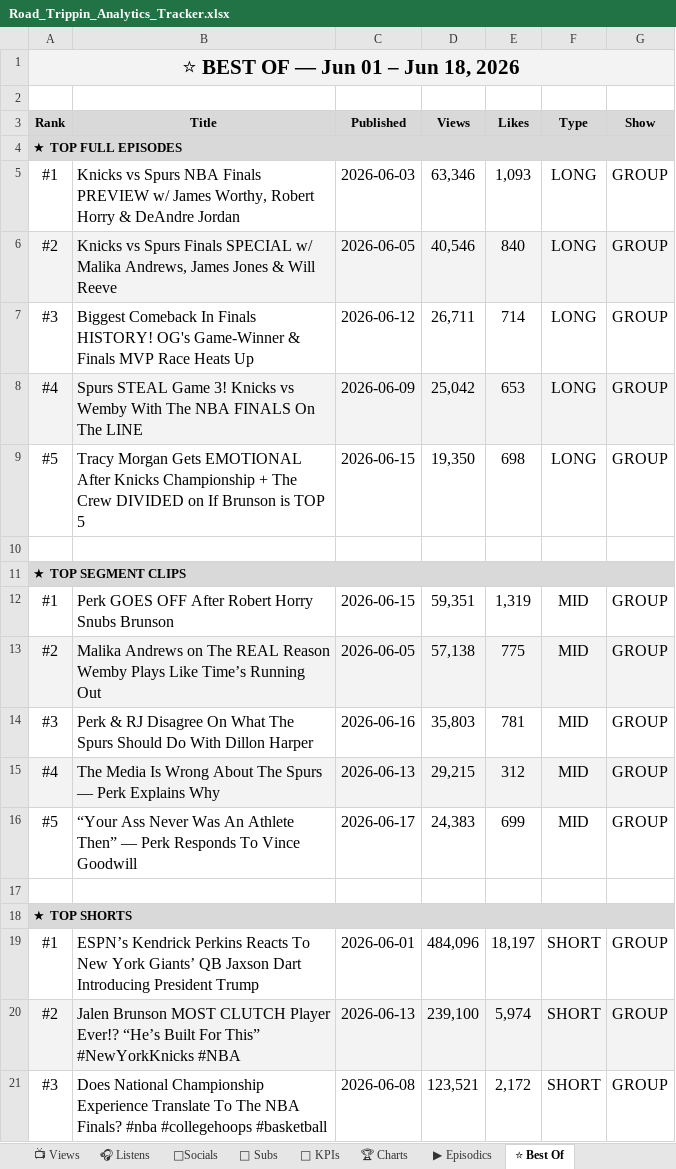
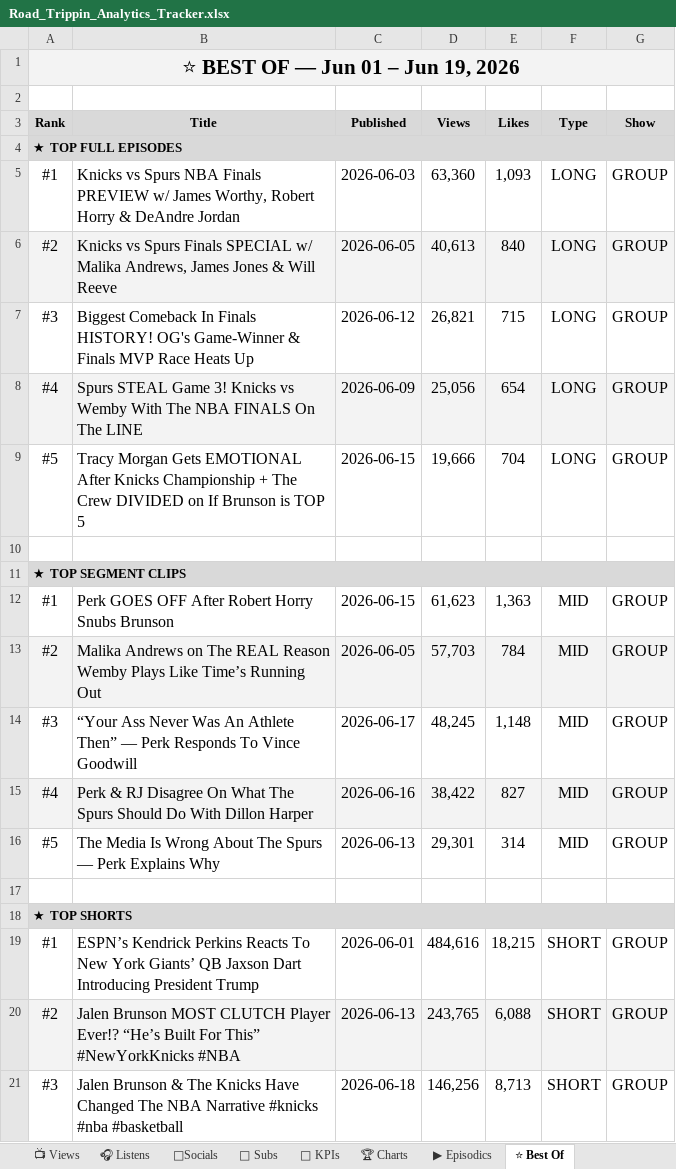
Before and after one commit to raindelaymedia/roadtrippin, an Excel workbook: master/shows/road_trippin/data/Road_Trippin_Analytics_Tracker.xlsx, sheet ⭐ Best Of, drawn as a sheet; only a part is shown; values as stored, in another font and other column widths than the file's, no borders; the diff covers the shown part only; the diff names each change by its address in the sheet, - before the commit and + after, or states it on an @@ line.

```diff
--- a/master/shows/road_trippin/data/Road_Trippin_Analytics_Tracker.xlsx (sheet ⭐ Best Of)
+++ b/master/shows/road_trippin/data/Road_Trippin_Analytics_Tracker.xlsx (sheet ⭐ Best Of)
-A1 (Rank): ⭐ BEST OF — Jun 01 – Jun 18, 2026
+A1 (Rank): ⭐ BEST OF — Jun 01 – Jun 19, 2026
-D5 (Views): 63,346
+D5 (Views): 63,360
-D6 (Views): 40,546
+D6 (Views): 40,613
-D7 (Views): 26,711
+D7 (Views): 26,821
-E7 (Likes): 714
+E7 (Likes): 715
-D8 (Views): 25,042
+D8 (Views): 25,056
-E8 (Likes): 653
+E8 (Likes): 654
-D9 (Views): 19,350
+D9 (Views): 19,666
-E9 (Likes): 698
+E9 (Likes): 704
-D12 (Views): 59,351
+D12 (Views): 61,623
-E12 (Likes): 1,319
+E12 (Likes): 1,363
-D13 (Views): 57,138
+D13 (Views): 57,703
-E13 (Likes): 775
+E13 (Likes): 784
-B14 (Title): Perk & RJ Disagree On What The Spurs Should Do With Dillon Harper
+B14 (Title): “Your Ass Never Was An Athlete Then” — Perk Responds To Vince Goodwill
-C14 (Published): 2026-06-16
+C14 (Published): 2026-06-17
-D14 (Views): 35,803
+D14 (Views): 48,245
-E14 (Likes): 781
+E14 (Likes): 1,148
-B15 (Title): The Media Is Wrong About The Spurs — Perk Explains Why
+B15 (Title): Perk & RJ Disagree On What The Spurs Should Do With Dillon Harper
-C15 (Published): 2026-06-13
+C15 (Published): 2026-06-16
-D15 (Views): 29,215
+D15 (Views): 38,422
-E15 (Likes): 312
+E15 (Likes): 827
-B16 (Title): “Your Ass Never Was An Athlete Then” — Perk Responds To Vince Goodwill
+B16 (Title): The Media Is Wrong About The Spurs — Perk Explains Why
-C16 (Published): 2026-06-17
+C16 (Published): 2026-06-13
-D16 (Views): 24,383
+D16 (Views): 29,301
-E16 (Likes): 699
+E16 (Likes): 314
-D19 (Views): 484,096
+D19 (Views): 484,616
-E19 (Likes): 18,197
+E19 (Likes): 18,215
-D20 (Views): 239,100
+D20 (Views): 243,765
-E20 (Likes): 5,974
+E20 (Likes): 6,088
-B21 (Title): Does National Championship Experience Translate To The NBA Finals? #nba #collegehoops #basketball
+B21 (Title): Jalen Brunson & The Knicks Have Changed The NBA Narrative #knicks #nba #basketball
-C21 (Published): 2026-06-08
+C21 (Published): 2026-06-18
-D21 (Views): 123,521
+D21 (Views): 146,256
-E21 (Likes): 2,172
+E21 (Likes): 8,713
```
Also changed, not shown: 6 edited cells elsewhere in this sheet, sheet 👥 Subs, sheet 🔑 KPIs, sheet 📺 Views, sheet ▶ Episodics, 6 other files.
